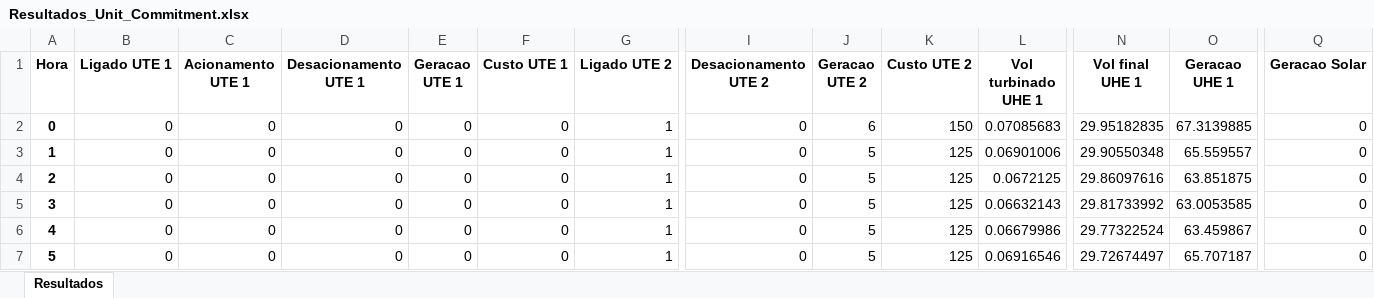
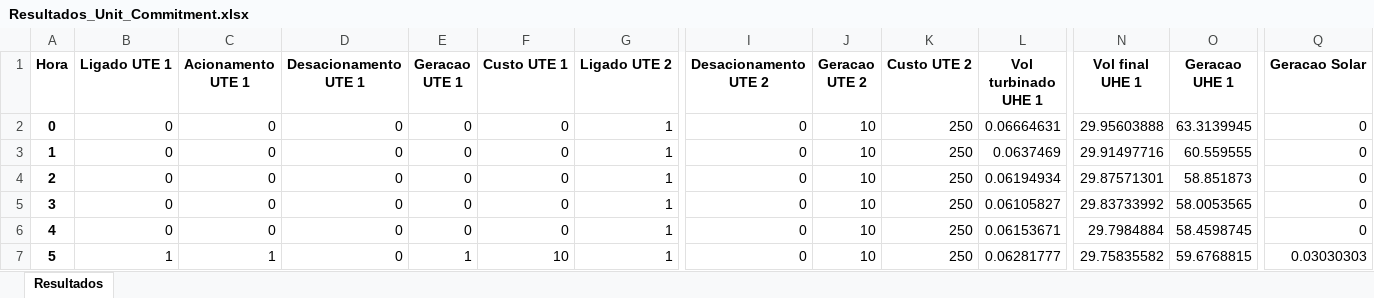
Before and after one commit to viniciustfc1/unit-commitment-curtailment, an Excel workbook: Resultados/Resultados_Unit_Commitment.xlsx, sheet Resultados, drawn as a sheet; only a part is shown, gaps mark what is left out; values as stored, in another font and other column widths than the file's, no borders; the diff covers the shown part only; the diff names each change by its address in the sheet, - before the commit and + after, or states it on an @@ line.

Commit message:
curtailment model added

```diff
--- a/Resultados/Resultados_Unit_Commitment.xlsx (sheet Resultados)
+++ b/Resultados/Resultados_Unit_Commitment.xlsx (sheet Resultados)
-J2 (Geracao UTE 2): 6
+J2 (Geracao UTE 2): 10
-K2 (Custo UTE 2): 150
+K2 (Custo UTE 2): 250
-L2 (Vol turbinado UHE 1): 0.07085683
+L2 (Vol turbinado UHE 1): 0.06664631
-N2 (Vol final UHE 1): 29.95182835
+N2 (Vol final UHE 1): 29.95603888
-O2 (Geracao UHE 1): 67.3139885
+O2 (Geracao UHE 1): 63.3139945
-J3:J7 (Geracao UTE 2): 5
+J3:J7 (Geracao UTE 2): 10
-K3:K7 (Custo UTE 2): 125
+K3:K7 (Custo UTE 2): 250
-L3 (Vol turbinado UHE 1): 0.06901006
+L3 (Vol turbinado UHE 1): 0.0637469
-N3 (Vol final UHE 1): 29.90550348
+N3 (Vol final UHE 1): 29.91497716
-O3 (Geracao UHE 1): 65.559557
+O3 (Geracao UHE 1): 60.559555
-L4 (Vol turbinado UHE 1): 0.0672125
+L4 (Vol turbinado UHE 1): 0.06194934
-N4 (Vol final UHE 1): 29.86097616
+N4 (Vol final UHE 1): 29.87571301
-O4 (Geracao UHE 1): 63.851875
+O4 (Geracao UHE 1): 58.851873
-L5 (Vol turbinado UHE 1): 0.06632143
+L5 (Vol turbinado UHE 1): 0.06105827
-N5 (Vol final UHE 1): 29.81733992
+N5 (Vol final UHE 1): 29.83733992
-O5 (Geracao UHE 1): 63.0053585
+O5 (Geracao UHE 1): 58.0053565
-L6 (Vol turbinado UHE 1): 0.06679986
+L6 (Vol turbinado UHE 1): 0.06153671
-N6 (Vol final UHE 1): 29.77322524
+N6 (Vol final UHE 1): 29.7984884
-O6 (Geracao UHE 1): 63.459867
+O6 (Geracao UHE 1): 58.4598745
-B7 (Ligado UTE 1): 0
+B7 (Ligado UTE 1): 1
-C7 (Acionamento UTE 1): 0
+C7 (Acionamento UTE 1): 1
-E7 (Geracao UTE 1): 0
+E7 (Geracao UTE 1): 1
-F7 (Custo UTE 1): 0
+F7 (Custo UTE 1): 10
-L7 (Vol turbinado UHE 1): 0.06916546
+L7 (Vol turbinado UHE 1): 0.06281777
-N7 (Vol final UHE 1): 29.72674497
+N7 (Vol final UHE 1): 29.75835582
-O7 (Geracao UHE 1): 65.707187
+O7 (Geracao UHE 1): 59.6768815
-Q7 (Geracao Solar): 0
+Q7 (Geracao Solar): 0.03030303
```
Also changed, not shown: 1325 edited cells elsewhere in this sheet, 3 other files.
